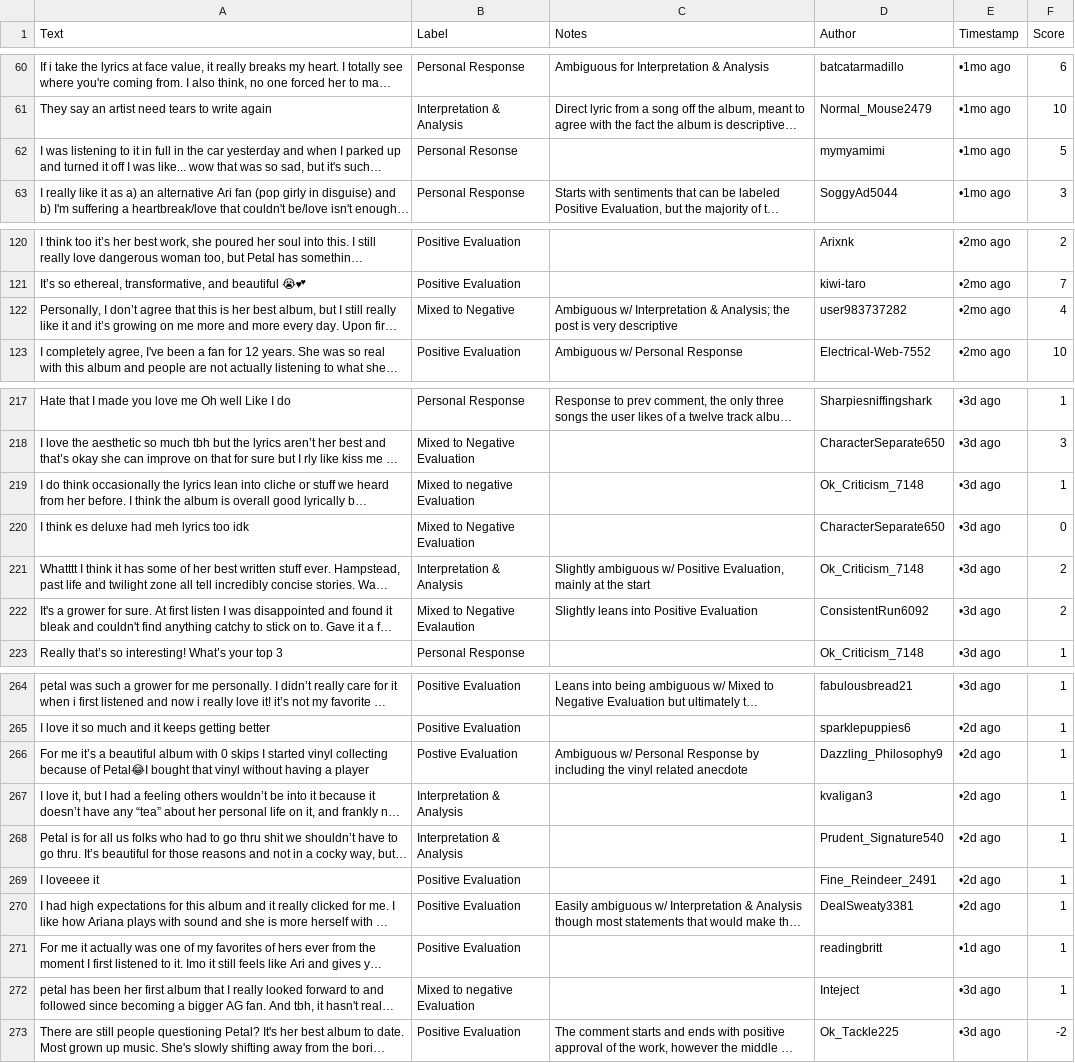
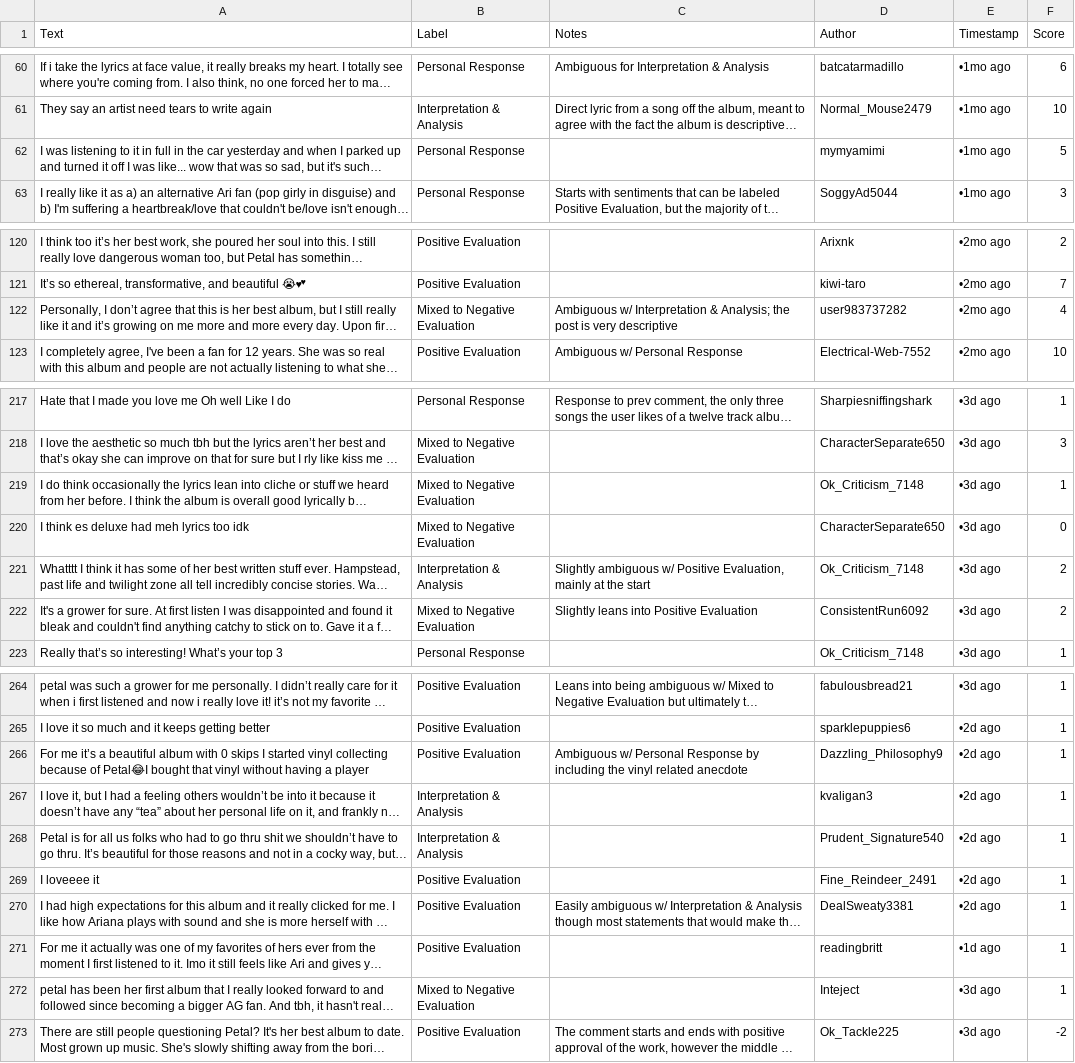
Before and after one commit to ChrisReid27/ai201-project3-TakeMeter, a CSV file: Takemeter data - cleaned.csv, drawn as a sheet; only a part is shown, gaps mark what is left out; long unchanged cells end in …; the diff names each change by its address in the sheet, - before the commit and + after, or states it on an @@ line.

Commit message:
csv and planning doc updates
All labels are correctly spelled and presented in csv. Planning.md updated with new explanations for the labels.

```diff
--- a/Takemeter data - cleaned.csv
+++ b/Takemeter data - cleaned.csv
-B62 (Label): Personal Resonse
+B62 (Label): Personal Response
-B122 (Label): Mixed to Negative
+B122 (Label): Mixed to Negative Evaluation
-B219 (Label): Mixed to negative Evaluation
+B219 (Label): Mixed to Negative Evaluation
-B222 (Label): Mixed to Negative Evalaution
+B222 (Label): Mixed to Negative Evaluation
-B266 (Label): Postive Evaluation
+B266 (Label): Positive Evaluation
-B272 (Label): Mixed to negative Evaluation
+B272 (Label): Mixed to Negative Evaluation
```
Also changed, not shown: 1 other file.
